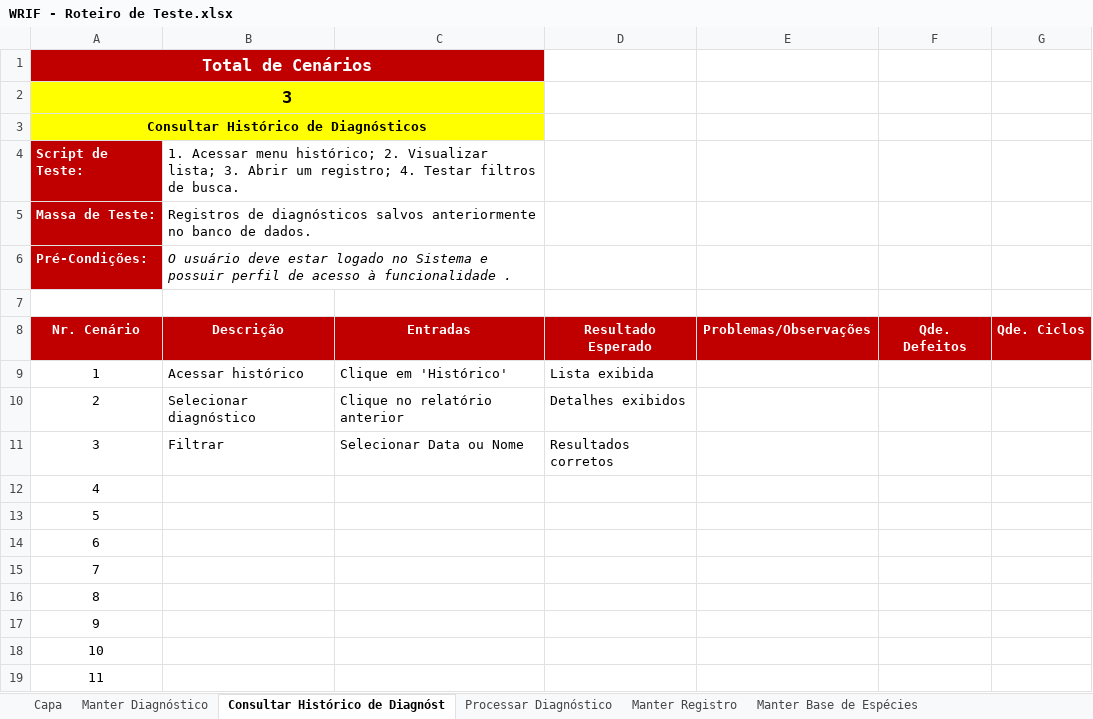
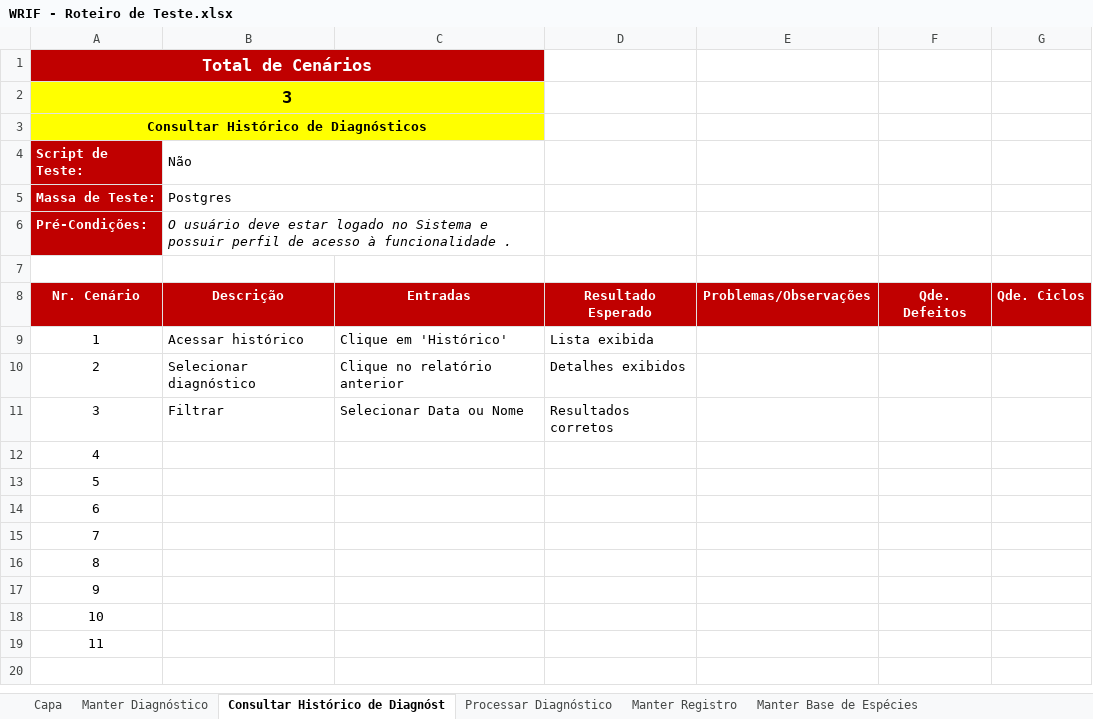
Before and after one commit to pemvdev/wormif-repo, an Excel workbook: WRIF/4.Teste/WRIF - Roteiro de Teste.xlsx, sheet Consultar Histórico de Diagnóst, drawn as a sheet; values as stored, in another font and other column widths than the file's, no borders; charts and pictures not drawn; the diff names each change by its address in the sheet, - before the commit and + after, or states it on an @@ line.

```diff
--- a/WRIF/4.Teste/WRIF - Roteiro de Teste.xlsx (sheet Consultar Histórico de Diagnóst)
+++ b/WRIF/4.Teste/WRIF - Roteiro de Teste.xlsx (sheet Consultar Histórico de Diagnóst)
-B4: 1. Acessar menu histórico; 2. Visualizar lista; 3. Abrir um registro; 4. Testar filtros de busca.
+B4: Não
-B5 (Não): Registros de diagnósticos salvos anteriormente no banco de dados.
+B5 (Não): Postgres
```
Also changed, not shown: sheet Manter Diagnóstico, sheet Manter Registro, sheet Manter Base de Espécies, sheet Acompanhar Métricas do Sistema, sheet Processar Diagnóstico.
